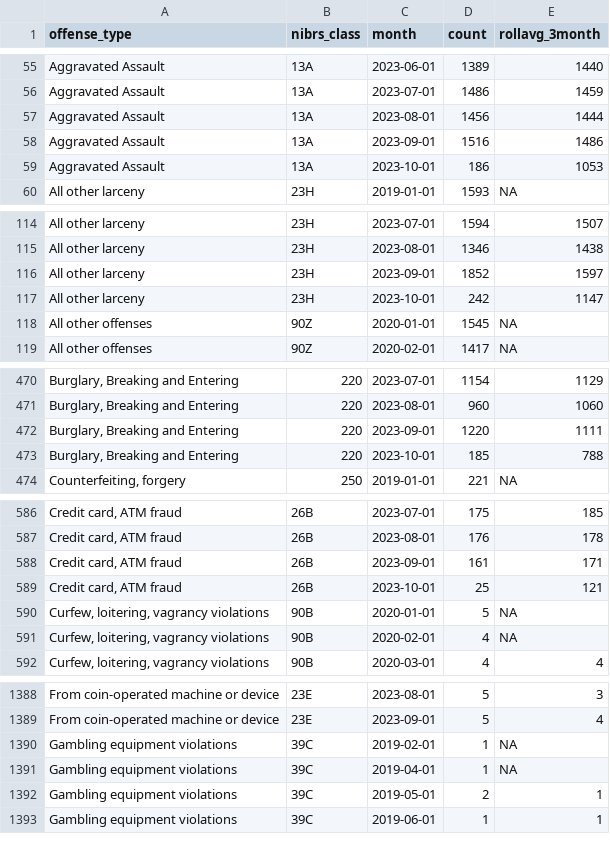
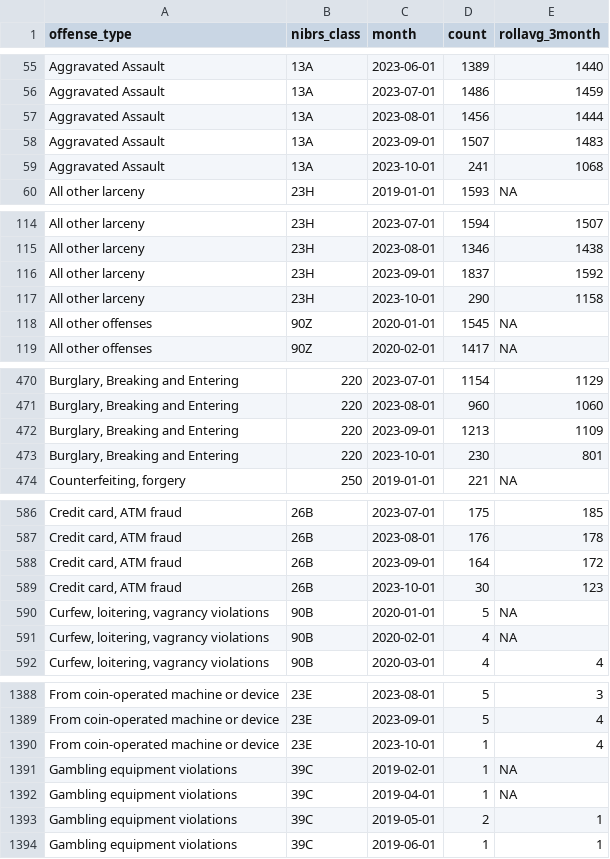
Before and after one commit to abcotvdata/safetytracker_houston, a CSV file: data/output/monthly/citywide_detailed_monthly.csv, drawn as a sheet; only a part is shown, gaps mark what is left out; the diff covers the shown part only; the diff names each change by its address in the sheet, - before the commit and + after, or states it on an @@ line.

Commit message:
New crime data collected

```diff
--- a/data/output/monthly/citywide_detailed_monthly.csv
+++ b/data/output/monthly/citywide_detailed_monthly.csv
-D58 (count): 1516
+D58 (count): 1507
-E58 (rollavg_3month): 1486
+E58 (rollavg_3month): 1483
-D59 (count): 186
+D59 (count): 241
-E59 (rollavg_3month): 1053
+E59 (rollavg_3month): 1068
-D116 (count): 1852
+D116 (count): 1837
-E116 (rollavg_3month): 1597
+E116 (rollavg_3month): 1592
-D117 (count): 242
+D117 (count): 290
-E117 (rollavg_3month): 1147
+E117 (rollavg_3month): 1158
-D472 (count): 1220
+D472 (count): 1213
-E472 (rollavg_3month): 1111
+E472 (rollavg_3month): 1109
-D473 (count): 185
+D473 (count): 230
-E473 (rollavg_3month): 788
+E473 (rollavg_3month): 801
-D588 (count): 161
+D588 (count): 164
-E588 (rollavg_3month): 171
+E588 (rollavg_3month): 172
-D589 (count): 25
+D589 (count): 30
-E589 (rollavg_3month): 121
+E589 (rollavg_3month): 123
+row 1390: From coin-operated machine or device | 23E | 2023-10-01 | 1 | 4
```
Also changed, not shown: 67 edited cells elsewhere in this file, data/output/beat/assaults_beat.csv, data/output/beat/autothefts_beat.csv, 46 other files.
